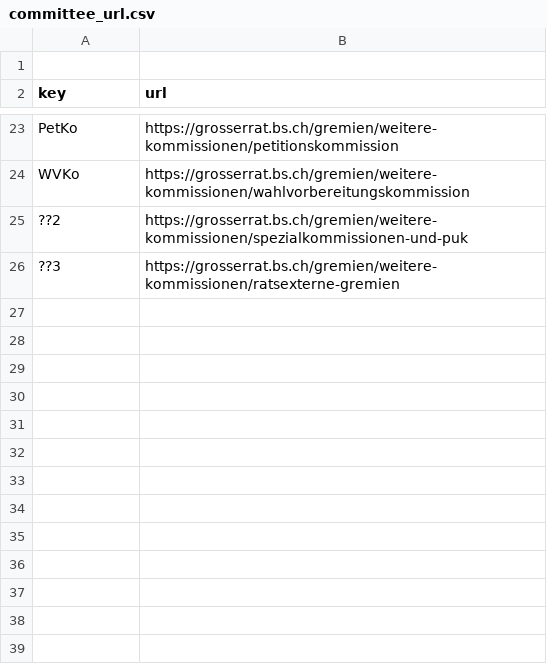
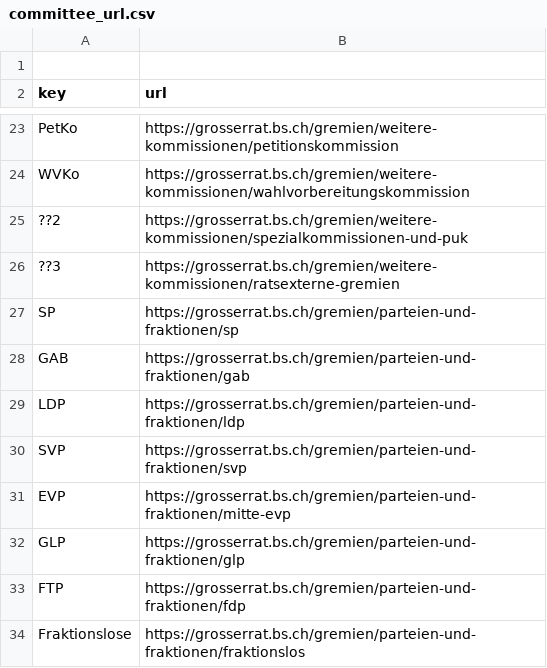
Before and after one commit to lcalmbach/basel-parl-explorer, a CSV file: committee_url.csv, drawn as a sheet; only a part is shown, gaps mark what is left out; the diff names each change by its address in the sheet, - before the commit and + after, or states it on an @@ line.

```diff
--- a/committee_url.csv
+++ b/committee_url.csv
+row 27: SP | https://grosserrat.bs.ch/gremien/parteien-und-fraktionen/sp
+row 28: GAB | https://grosserrat.bs.ch/gremien/parteien-und-fraktionen/gab
+row 29: LDP | https://grosserrat.bs.ch/gremien/parteien-und-fraktionen/ldp
+row 30: SVP | https://grosserrat.bs.ch/gremien/parteien-und-fraktionen/svp
+row 31: EVP | https://grosserrat.bs.ch/gremien/parteien-und-fraktionen/mitte-evp
+row 32: GLP | https://grosserrat.bs.ch/gremien/parteien-und-fraktionen/glp
+row 33: FTP | https://grosserrat.bs.ch/gremien/parteien-und-fraktionen/fdp
+row 34: Fraktionslose | https://grosserrat.bs.ch/gremien/parteien-und-fraktionen/fraktionslos
```
Also changed, not shown: 4 other files.
